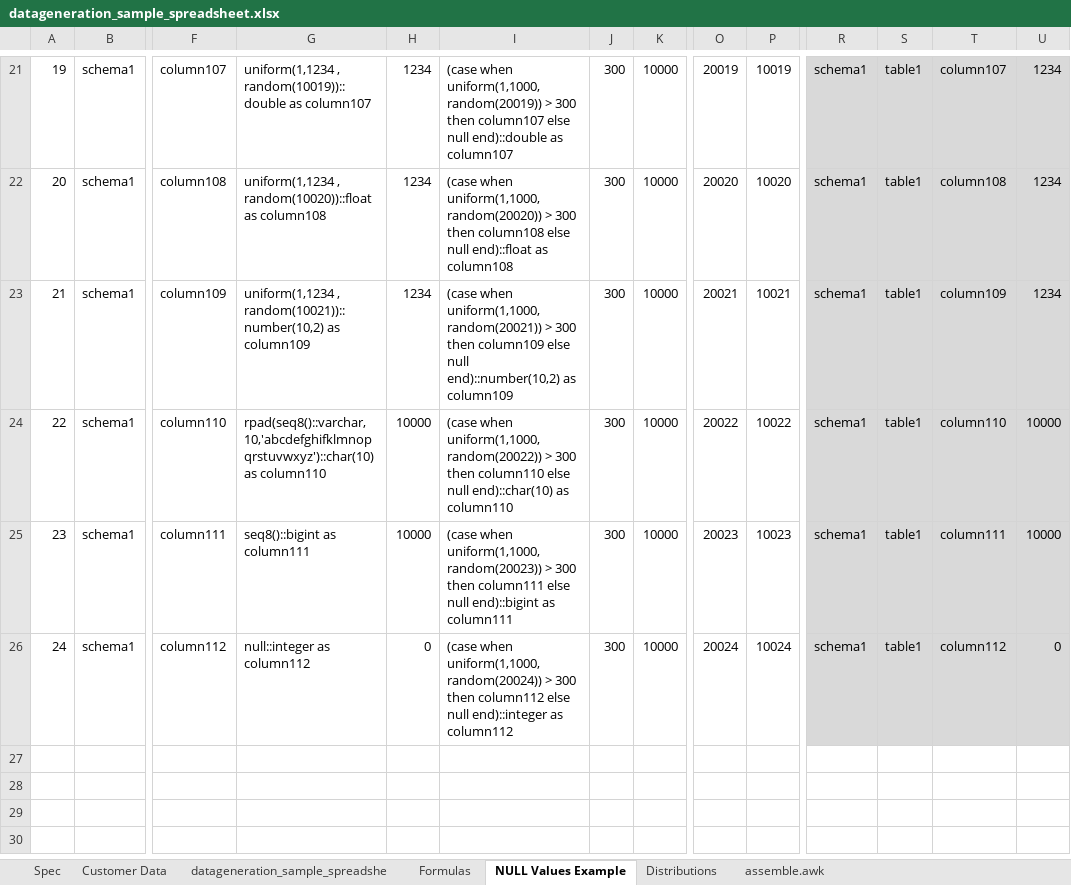
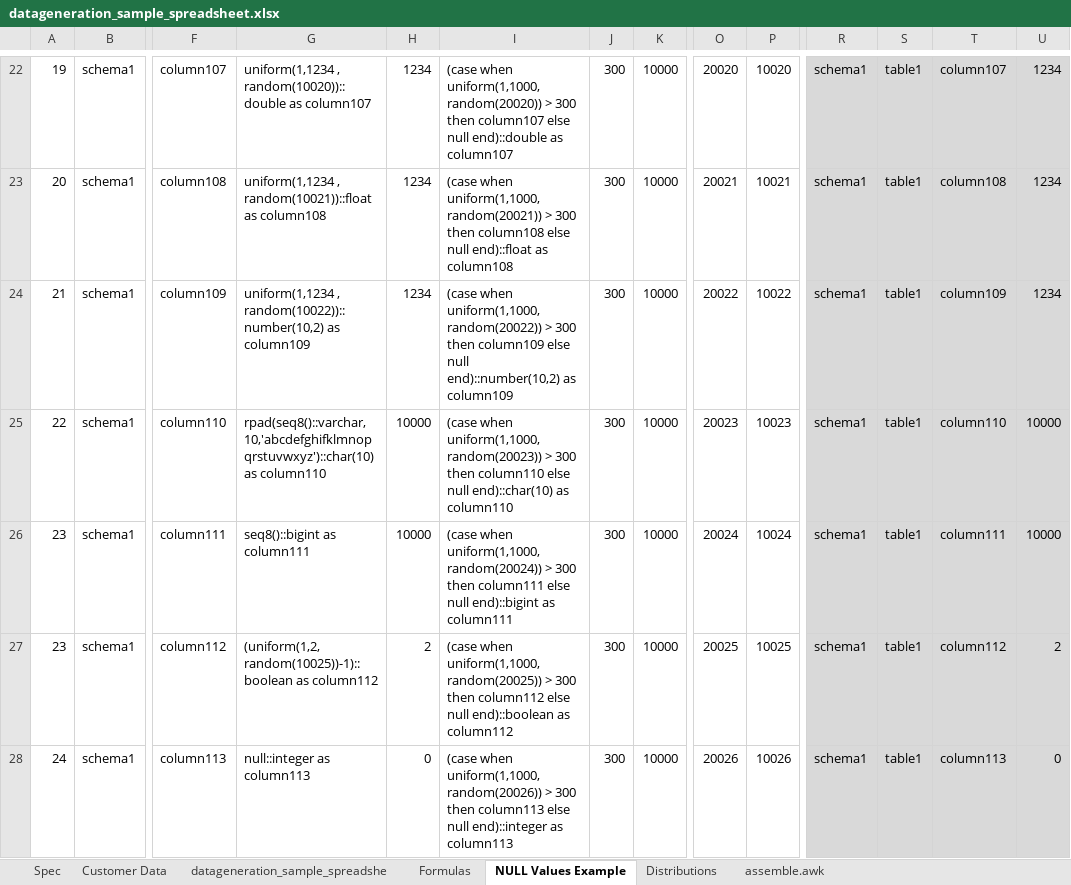
Before and after one commit to RobertFehrmann/fehrminator, an Excel workbook: datageneration_sample_spreadsheet.xlsx, sheet NULL Values Example, drawn as a sheet; only a part is shown, gaps mark what is left out; values as stored, in another font and other column widths than the file's, no borders; addresses are those after the commit; rows hold the shown columns only; the diff covers the shown part only; the diff names each change by its address in the sheet, - before the commit and + after, or states it on an @@ line.

Commit message:
added support for datatype BOOLEAN

```diff
--- a/datageneration_sample_spreadsheet.xlsx (sheet NULL Values Example)
+++ b/datageneration_sample_spreadsheet.xlsx (sheet NULL Values Example)
-G22: uniform(1,1234 , random(10019))::double as column107
+G22: uniform(1,1234 , random(10020))::double as column107
-I22: (case when uniform(1,1000,random(20019)) > 300…
+I22: (case when uniform(1,1000,random(20020)) > 300…
-O22: 20019
+O22: 20020
-P22: 10019
+P22: 10020
-G23: uniform(1,1234 , random(10020))::float as column108
+G23: uniform(1,1234 , random(10021))::float as column108
-I23: (case when uniform(1,1000,random(20020)) > 300…
+I23: (case when uniform(1,1000,random(20021)) > 300…
-O23: 20020
+O23: 20021
-P23: 10020
+P23: 10021
-G24: uniform(1,1234 , random(10021))::number(10,2) as column109
+G24: uniform(1,1234 , random(10022))::number(10,2) as column109
-I24: (case when uniform(1,1000,random(20021)) > 300…
+I24: (case when uniform(1,1000,random(20022)) > 300…
-O24: 20021
+O24: 20022
-P24: 10021
+P24: 10022
-I25: (case when uniform(1,1000,random(20022)) > 300…
+I25: (case when uniform(1,1000,random(20023)) > 300…
-O25: 20022
+O25: 20023
-P25: 10022
+P25: 10023
-I26: (case when uniform(1,1000,random(20023)) > 300…
+I26: (case when uniform(1,1000,random(20024)) > 300…
-O26: 20023
+O26: 20024
-P26: 10023
+P26: 10024
+row 27: 23 | schema1 | column112 | (uniform(1,2,random(10025))-1)::boolean as column112 | 2 | (case when uniform(1,1000,random(20025)) > 300 then column112 else null end)::boolean as column112 | 300 | 10000 | 20025 | 10025 | schema1 | table1 | column112 | 2
-F28: column112
+F28: column113
-G28: null::integer as column112
+G28: null::integer as column113
-I28: (case when uniform(1,1000,random(20024)) > 300 then column112 else null end)::integer as column112
+I28: (case when uniform(1,1000,random(20026)) > 300 then column113 else null end)::integer as column113
-O28: 20024
+O28: 20026
-P28: 10024
+P28: 10026
-T28: column112
+T28: column113
```
Also changed, not shown: 1 added row and 30 edited cells elsewhere in this sheet, sheet Formulas, sheet datageneration_sample_spreadshe, formulas that keep their value, 9 other files.
